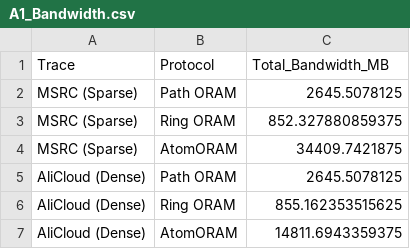
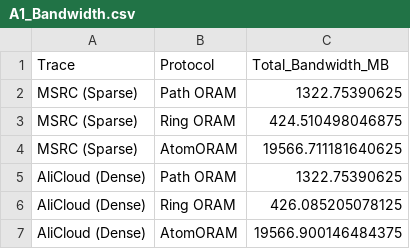
Before and after one commit to WxxW2002/atomoram, a CSV file: artifacts/csv/A1_Bandwidth.csv, drawn as a sheet.

```diff
--- a/artifacts/csv/A1_Bandwidth.csv
+++ b/artifacts/csv/A1_Bandwidth.csv
@@ -1,7 +1,7 @@
 Trace,Protocol,Total_Bandwidth_MB
-MSRC (Sparse),Path ORAM,2645.5078125
-MSRC (Sparse),Ring ORAM,852.327880859375
-MSRC (Sparse),AtomORAM,34409.7421875
-AliCloud (Dense),Path ORAM,2645.5078125
-AliCloud (Dense),Ring ORAM,855.162353515625
-AliCloud (Dense),AtomORAM,14811.6943359375
+MSRC (Sparse),Path ORAM,1322.75390625
+MSRC (Sparse),Ring ORAM,424.510498046875
+MSRC (Sparse),AtomORAM,19566.711181640625
+AliCloud (Dense),Path ORAM,1322.75390625
+AliCloud (Dense),Ring ORAM,426.085205078125
+AliCloud (Dense),AtomORAM,19566.900146484375
```
Also changed, not shown: artifacts/csv/E2_Online_Latency.csv, artifacts/csv/E3_Sparsity_Sweep.csv, 35 other files.
